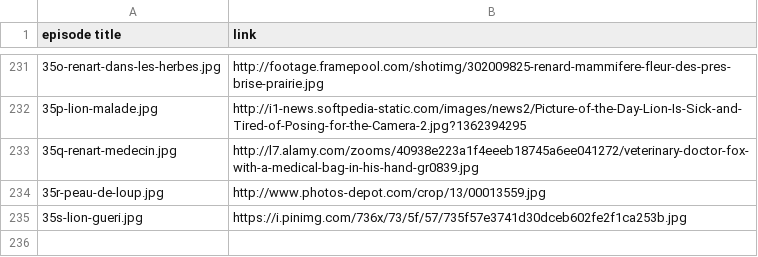
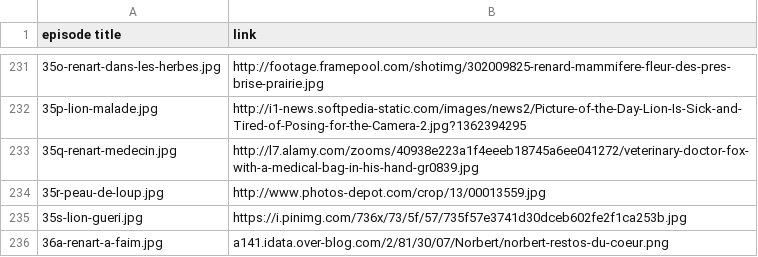
Before and after one commit to mcorne/roman-de-renart, a CSV file: documentation/image-sources.csv, drawn as a sheet; only a part is shown, gaps mark what is left out; the diff names each change by its address in the sheet, - before the commit and + after, or states it on an @@ line.

Commit message:
translated episode

```diff
--- a/documentation/image-sources.csv
+++ b/documentation/image-sources.csv
+row 236: 36a-renart-a-faim.jpg | a141.idata.over-blog.com/2/81/30/07/Norbert/norbert-restos-du-coeur.png
```
Also changed, not shown: 7 other files.
